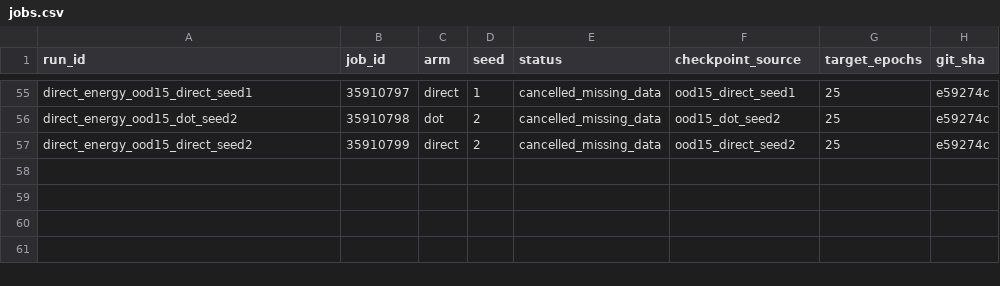
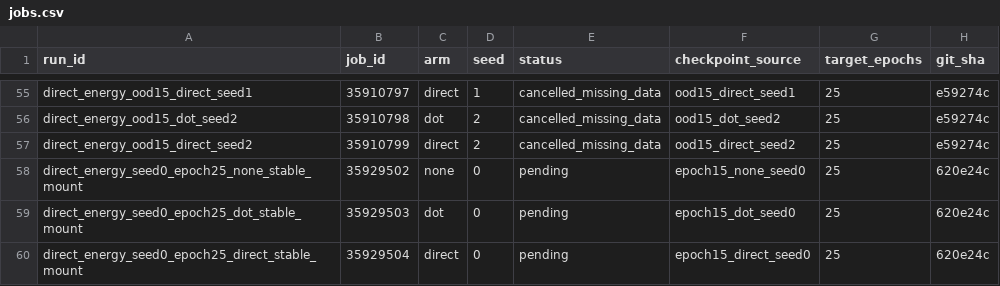
Before and after one commit to mdkrasnow/research-repo, a CSV file: projects/masked-EqM/results/direct_energy_longer_training/jobs.csv, drawn as a sheet; only a part is shown, gaps mark what is left out; the diff names each change by its address in the sheet, - before the commit and + after, or states it on an @@ line.

Commit message:
Resume epoch25 continuations on verified ImageNet mount

```diff
--- a/projects/masked-EqM/results/direct_energy_longer_training/jobs.csv
+++ b/projects/masked-EqM/results/direct_energy_longer_training/jobs.csv
+row 58: direct_energy_seed0_epoch25_none_stable_mount | 35929502 | none | 0 | pending | epoch15_none_seed0 | 25 | 620e24c
+row 59: direct_energy_seed0_epoch25_dot_stable_mount | 35929503 | dot | 0 | pending | epoch15_dot_seed0 | 25 | 620e24c
+row 60: direct_energy_seed0_epoch25_direct_stable_mount | 35929504 | direct | 0 | pending | epoch15_direct_seed0 | 25 | 620e24c
```
Also changed, not shown: 2 other files.
